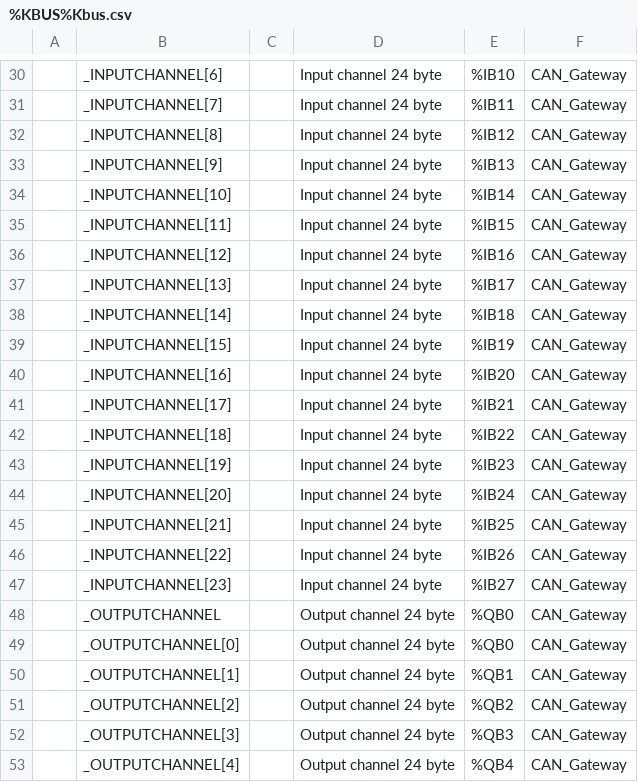
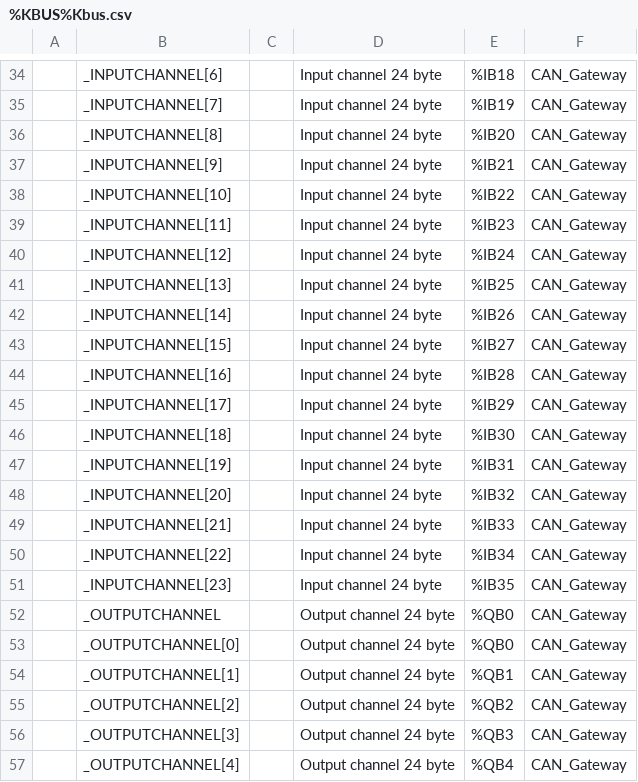
Before and after one commit to LyngaaMarine/eCockpitGit, a CSV file: test_project/src/%PLC%TestPLC1/%KBUS%Kbus.csv, drawn as a sheet; only a part is shown, gaps mark what is left out; addresses are those after the commit; the diff covers the shown part only; the diff names each change by its address in the sheet, - before the commit and + after, or states it on an @@ line.

```diff
--- a/test_project/src/%PLC%TestPLC1/%KBUS%Kbus.csv
+++ b/test_project/src/%PLC%TestPLC1/%KBUS%Kbus.csv
-E34: %IB10
+E34: %IB18
-E35: %IB11
+E35: %IB19
-E36: %IB12
+E36: %IB20
-E37: %IB13
+E37: %IB21
-E38: %IB14
+E38: %IB22
-E39: %IB15
+E39: %IB23
-E40: %IB16
+E40: %IB24
-E41: %IB17
+E41: %IB25
-E42: %IB18
+E42: %IB26
-E43: %IB19
+E43: %IB27
-E44: %IB20
+E44: %IB28
-E45: %IB21
+E45: %IB29
-E46: %IB22
+E46: %IB30
-E47: %IB23
+E47: %IB31
-E48: %IB24
+E48: %IB32
-E49: %IB25
+E49: %IB33
-E50: %IB26
+E50: %IB34
-E51: %IB27
+E51: %IB35
```
Also changed, not shown: 4 added rows and 24 edited cells elsewhere in this file, known_types.csv, 54 other files.
